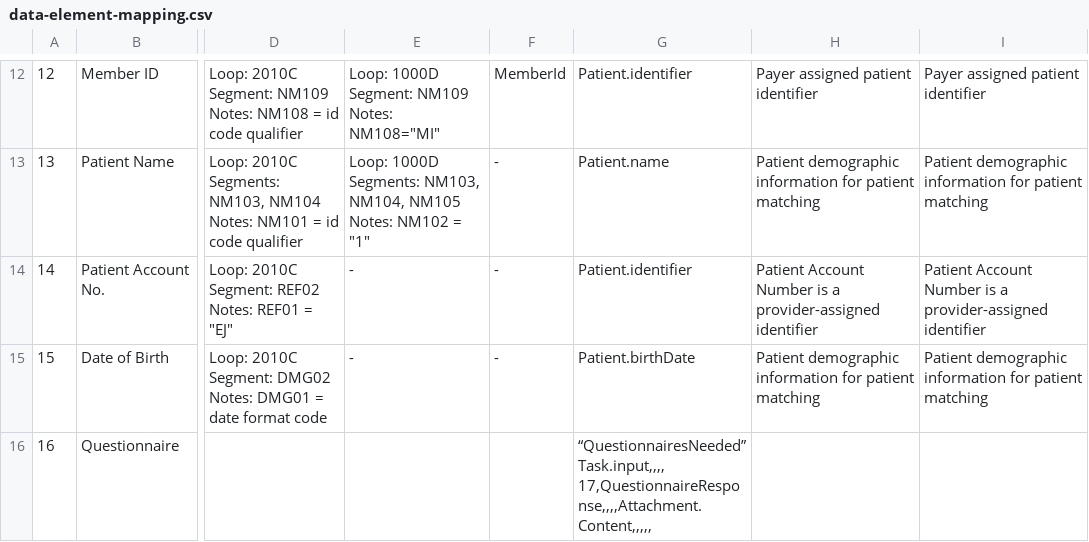
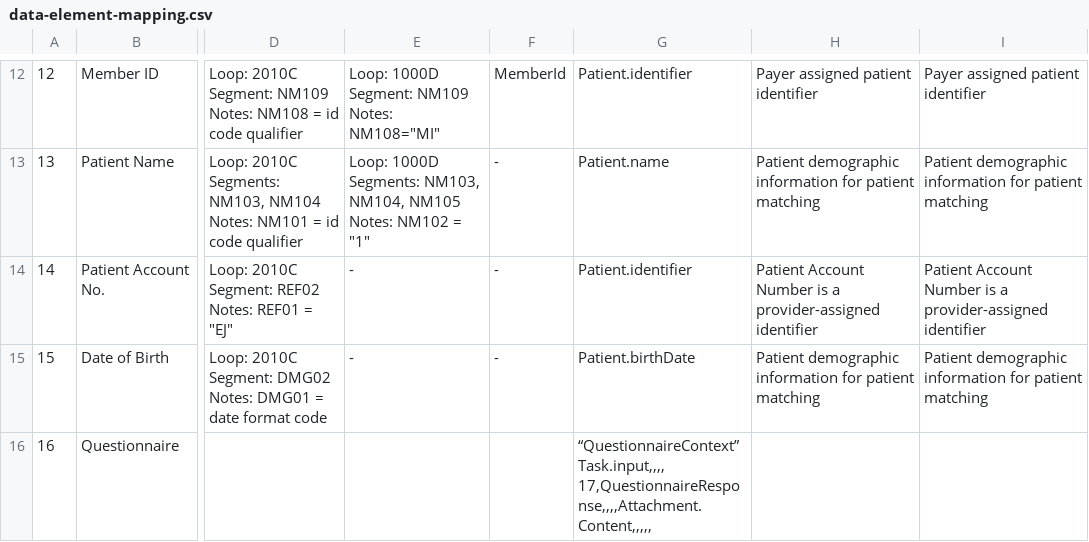
Before and after one commit to HL7/davinci-ecdx, a CSV file: input/images/data-element-mapping.csv, drawn as a sheet; only a part is shown, gaps mark what is left out; ↵ is a line break in a cell; the diff names each change by its address in the sheet, - before the commit and + after, or states it on an @@ line.

```diff
--- a/input/images/data-element-mapping.csv
+++ b/input/images/data-element-mapping.csv
-G16: “QuestionnairesNeeded” Task.input,,,, ↵ 17,QuestionnaireResponse,,,,Attachment.Content,,,,,
+G16: “QuestionnaireContext” Task.input,,,, ↵ 17,QuestionnaireResponse,,,,Attachment.Content,,,,,
```
Also changed, not shown: 33 other files.
